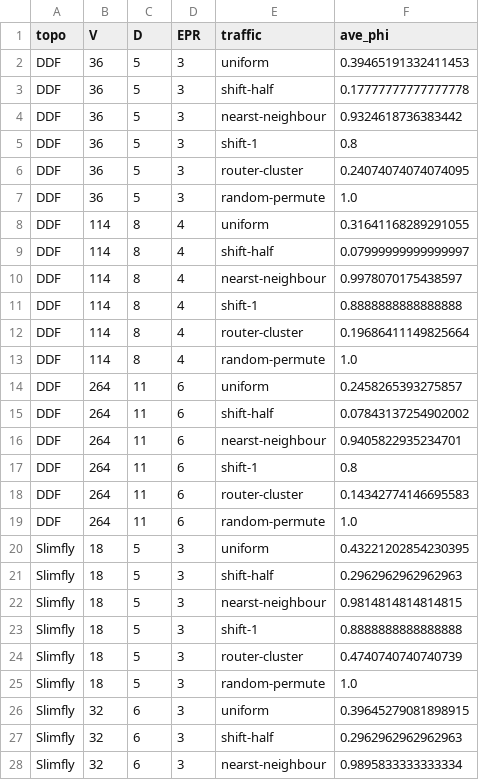
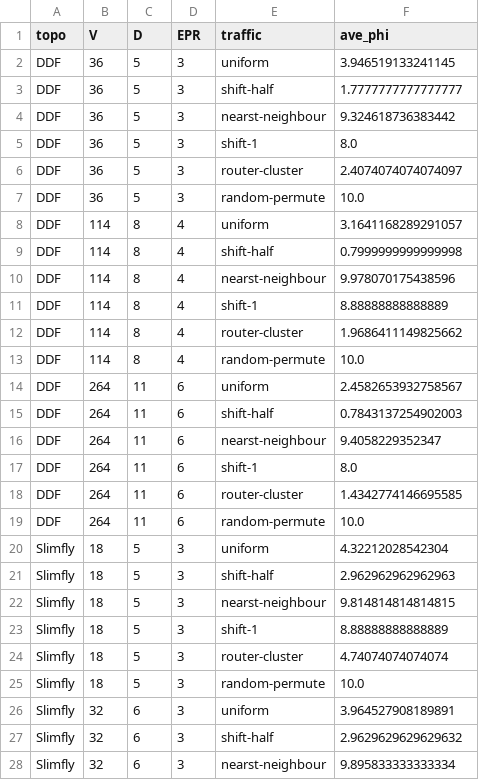
Before and after one commit to ziyuezzy/NexullanceFlowlevel, a CSV file: Nexullance_journal_data_gen/Nexullance_compare/ECMP_8SP.csv, drawn as a sheet; only a part is shown; the diff covers the shown part only.

```diff
--- a/Nexullance_journal_data_gen/Nexullance_compare/ECMP_8SP.csv
+++ b/Nexullance_journal_data_gen/Nexullance_compare/ECMP_8SP.csv
@@ -1,28 +1,28 @@
 topo,V,D,EPR,traffic,ave_phi
-DDF,36,5,3,uniform,0.39465191332411453
-DDF,36,5,3,shift-half,0.17777777777777778
-DDF,36,5,3,nearst-neighbour,0.9324618736383442
-DDF,36,5,3,shift-1,0.8
-DDF,36,5,3,router-cluster,0.24074074074074095
-DDF,36,5,3,random-permute,1.0
-DDF,114,8,4,uniform,0.31641168289291055
-DDF,114,8,4,shift-half,0.07999999999999997
-DDF,114,8,4,nearst-neighbour,0.9978070175438597
-DDF,114,8,4,shift-1,0.8888888888888888
-DDF,114,8,4,router-cluster,0.19686411149825664
-DDF,114,8,4,random-permute,1.0
-DDF,264,11,6,uniform,0.2458265393275857
-DDF,264,11,6,shift-half,0.07843137254902002
-DDF,264,11,6,nearst-neighbour,0.9405822935234701
-DDF,264,11,6,shift-1,0.8
-DDF,264,11,6,router-cluster,0.14342774146695583
-DDF,264,11,6,random-permute,1.0
-Slimfly,18,5,3,uniform,0.43221202854230395
-Slimfly,18,5,3,shift-half,0.2962962962962963
-Slimfly,18,5,3,nearst-neighbour,0.9814814814814815
-Slimfly,18,5,3,shift-1,0.8888888888888888
-Slimfly,18,5,3,router-cluster,0.4740740740740739
-Slimfly,18,5,3,random-permute,1.0
-Slimfly,32,6,3,uniform,0.39645279081898915
-Slimfly,32,6,3,shift-half,0.2962962962962963
-Slimfly,32,6,3,nearst-neighbour,0.9895833333333334
+DDF,36,5,3,uniform,3.946519133241145
+DDF,36,5,3,shift-half,1.7777777777777777
+DDF,36,5,3,nearst-neighbour,9.324618736383442
+DDF,36,5,3,shift-1,8.0
+DDF,36,5,3,router-cluster,2.4074074074074097
+DDF,36,5,3,random-permute,10.0
+DDF,114,8,4,uniform,3.1641168289291057
+DDF,114,8,4,shift-half,0.7999999999999998
+DDF,114,8,4,nearst-neighbour,9.978070175438596
+DDF,114,8,4,shift-1,8.88888888888889
+DDF,114,8,4,router-cluster,1.9686411149825662
+DDF,114,8,4,random-permute,10.0
+DDF,264,11,6,uniform,2.4582653932758567
+DDF,264,11,6,shift-half,0.7843137254902003
+DDF,264,11,6,nearst-neighbour,9.4058229352347
+DDF,264,11,6,shift-1,8.0
+DDF,264,11,6,router-cluster,1.4342774146695585
+DDF,264,11,6,random-permute,10.0
+Slimfly,18,5,3,uniform,4.32212028542304
+Slimfly,18,5,3,shift-half,2.962962962962963
+Slimfly,18,5,3,nearst-neighbour,9.814814814814815
+Slimfly,18,5,3,shift-1,8.88888888888889
+Slimfly,18,5,3,router-cluster,4.74074074074074
+Slimfly,18,5,3,random-permute,10.0
+Slimfly,32,6,3,uniform,3.964527908189891
+Slimfly,32,6,3,shift-half,2.9629629629629632
+Slimfly,32,6,3,nearst-neighbour,9.895833333333334
```
Also changed, not shown: 165 edited cells elsewhere in this file, 23 other files.
